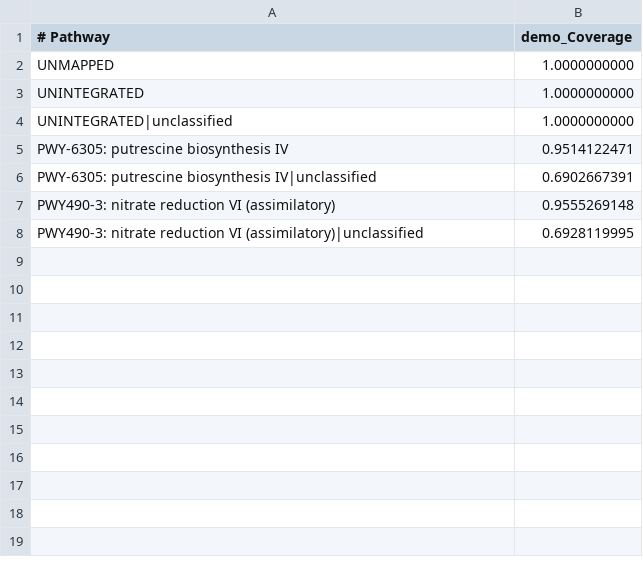
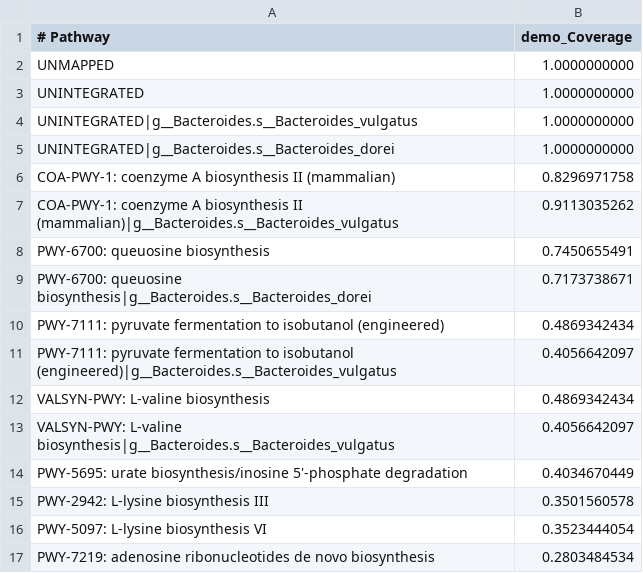
Before and after one commit to brianmorganpalmer/BioTools, a TSV file: demos/biobakery_demos/data/humann2/output/demo_pathcoverage.tsv, drawn as a sheet.

```diff
--- a/demos/biobakery_demos/data/humann2/output/demo_pathcoverage.tsv
+++ b/demos/biobakery_demos/data/humann2/output/demo_pathcoverage.tsv
@@ -3,6 +3,15 @@ UNMAPPED	1.0000000000
 UNINTEGRATED	1.0000000000
-UNINTEGRATED|unclassified	1.0000000000
-PWY-6305: putrescine biosynthesis IV	0.9514122471
-PWY-6305: putrescine biosynthesis IV|unclassified	0.6902667391
-PWY490-3: nitrate reduction VI (assimilatory)	0.9555269148
-PWY490-3: nitrate reduction VI (assimilatory)|unclassified	0.6928119995
+UNINTEGRATED|g__Bacteroides.s__Bacteroides_vulgatus	1.0000000000
+UNINTEGRATED|g__Bacteroides.s__Bacteroides_dorei	1.0000000000
+COA-PWY-1: coenzyme A biosynthesis II (mammalian)	0.8296971758
+COA-PWY-1: coenzyme A biosynthesis II (mammalian)|g__Bacteroides.s__Bacteroides_vulgatus	0.9113035262
+PWY-6700: queuosine biosynthesis	0.7450655491
+PWY-6700: queuosine biosynthesis|g__Bacteroides.s__Bacteroides_dorei	0.7173738671
+PWY-7111: pyruvate fermentation to isobutanol (engineered)	0.4869342434
+PWY-7111: pyruvate fermentation to isobutanol (engineered)|g__Bacteroides.s__Bacteroides_vulgatus	0.4056642097
+VALSYN-PWY: L-valine biosynthesis	0.4869342434
+VALSYN-PWY: L-valine biosynthesis|g__Bacteroides.s__Bacteroides_vulgatus	0.4056642097
+PWY-5695: urate biosynthesis/inosine 5'-phosphate degradation	0.4034670449
+PWY-2942: L-lysine biosynthesis III	0.3501560578
+PWY-5097: L-lysine biosynthesis VI	0.3523444054
+PWY-7219: adenosine ribonucleotides de novo biosynthesis	0.2803484534
```
Also changed, not shown: demos/biobakery_demos/data/humann2/output/demo_genefamilies.tsv, demos/biobakery_demos/data/humann2/output/demo_pathabundance.tsv, 11 other files.
